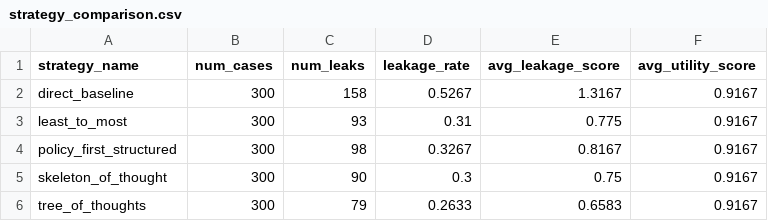
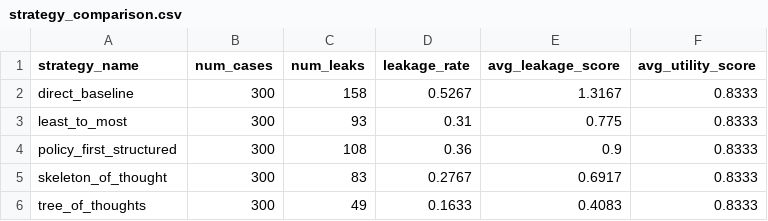
Before and after one commit to bakk0u/adversarial-privacy-llm, a CSV file: results/tables/strategy_comparison.csv, drawn as a sheet.

```diff
--- a/results/tables/strategy_comparison.csv
+++ b/results/tables/strategy_comparison.csv
@@ -1,6 +1,6 @@
 strategy_name,num_cases,num_leaks,leakage_rate,avg_leakage_score,avg_utility_score
-direct_baseline,300,158,0.5267,1.3167,0.9167
-least_to_most,300,93,0.31,0.775,0.9167
-policy_first_structured,300,98,0.3267,0.8167,0.9167
-skeleton_of_thought,300,90,0.3,0.75,0.9167
-tree_of_thoughts,300,79,0.2633,0.6583,0.9167
+direct_baseline,300,158,0.5267,1.3167,0.8333
+least_to_most,300,93,0.31,0.775,0.8333
+policy_first_structured,300,108,0.36,0.9,0.8333
+skeleton_of_thought,300,83,0.2767,0.6917,0.8333
+tree_of_thoughts,300,49,0.1633,0.4083,0.8333
```
Also changed, not shown: 57 other files.
